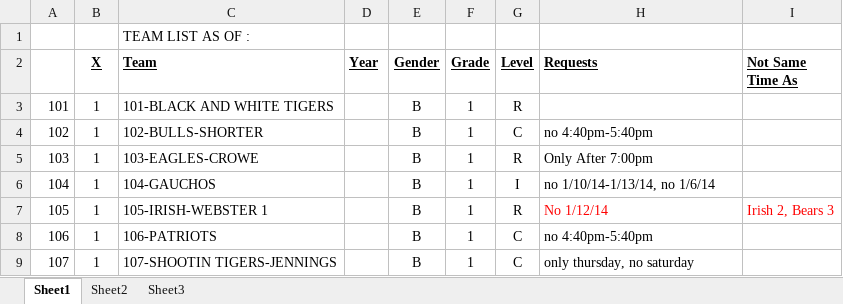
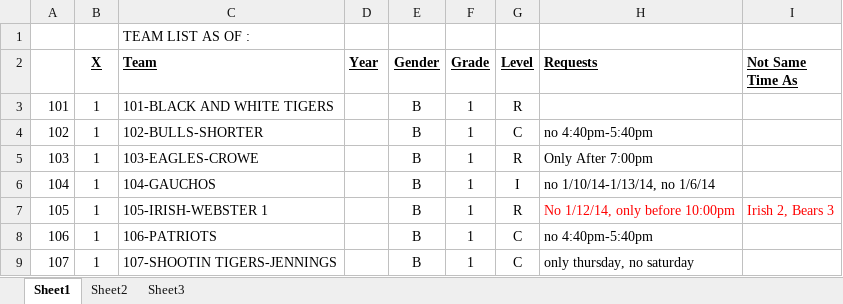
Before and after one commit to Kyle-Falconer/Court-Scheduler, an Excel workbook: Book2.xlsx, sheet Sheet1, drawn as a sheet; values as stored, in another font and other column widths than the file's, no borders; conditional formats not drawn; the diff names each change by its address in the sheet, - before the commit and + after, or states it on an @@ line.

Commit message:
Neither requesting a weekday nor "before X" appear to be functional, but I've just code reviewed and bughunted the HELL out of all of DateConstraint. It looks like "only date" is working now, as are "after X" and time-based requests. #1140933 #1171259 #1175999

```diff
--- a/Book2.xlsx (sheet Sheet1)
+++ b/Book2.xlsx (sheet Sheet1)
-H7 (Requests): No 1/12/14
+H7 (Requests): No 1/12/14, only before 10:00pm
```
Also changed, not shown: 5 other files.
